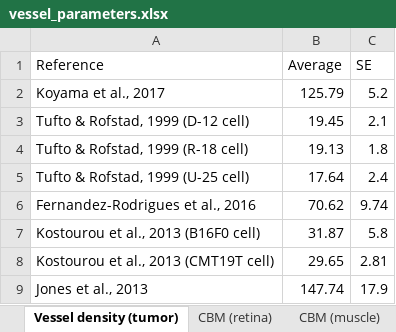
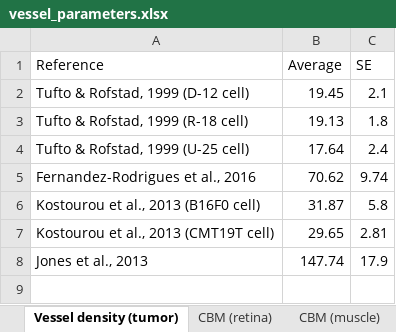
Before and after one commit to YunjeongLee/meta-analysis-for-VEGF-signaling, an Excel workbook: data/vessel_parameters.xlsx, sheet Vessel density (tumor), drawn as a sheet; values as stored, in another font and other column widths than the file's, no borders; table styles not drawn; the diff names each change by its address in the sheet, - before the commit and + after, or states it on an @@ line.

Commit message:
exclude (Koyama, 2017) from `Vessel density (tumor)` sheet

```diff
--- a/data/vessel_parameters.xlsx (sheet Vessel density (tumor))
+++ b/data/vessel_parameters.xlsx (sheet Vessel density (tumor))
-row 2: Koyama et al., 2017 | 125.79 | 5.2
```
